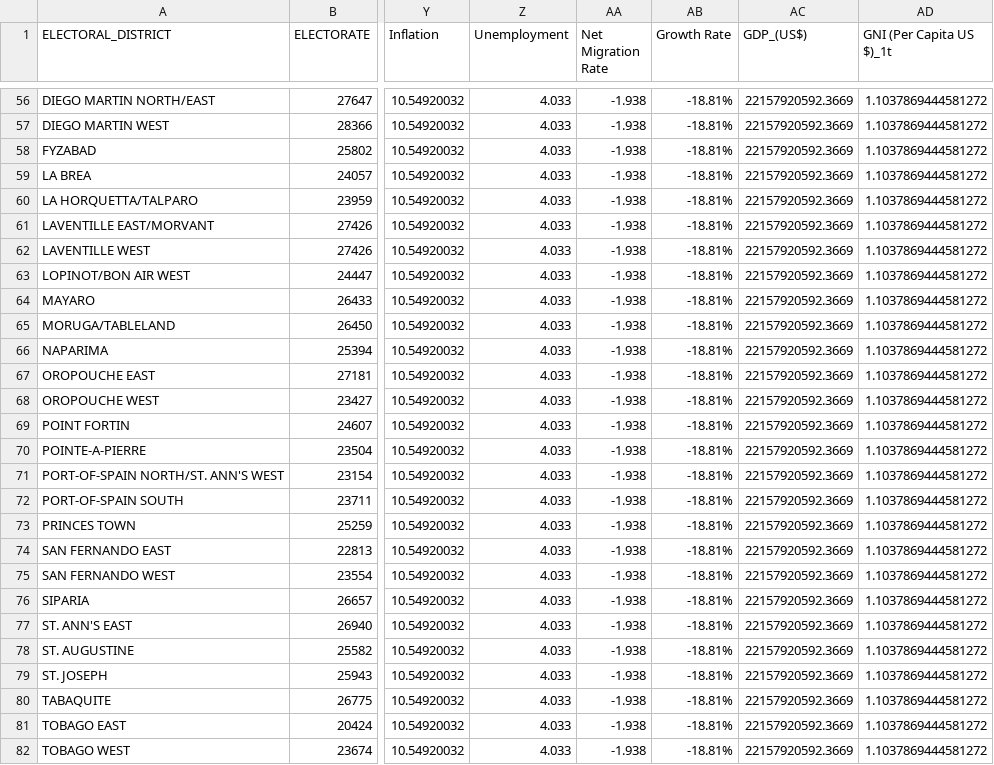
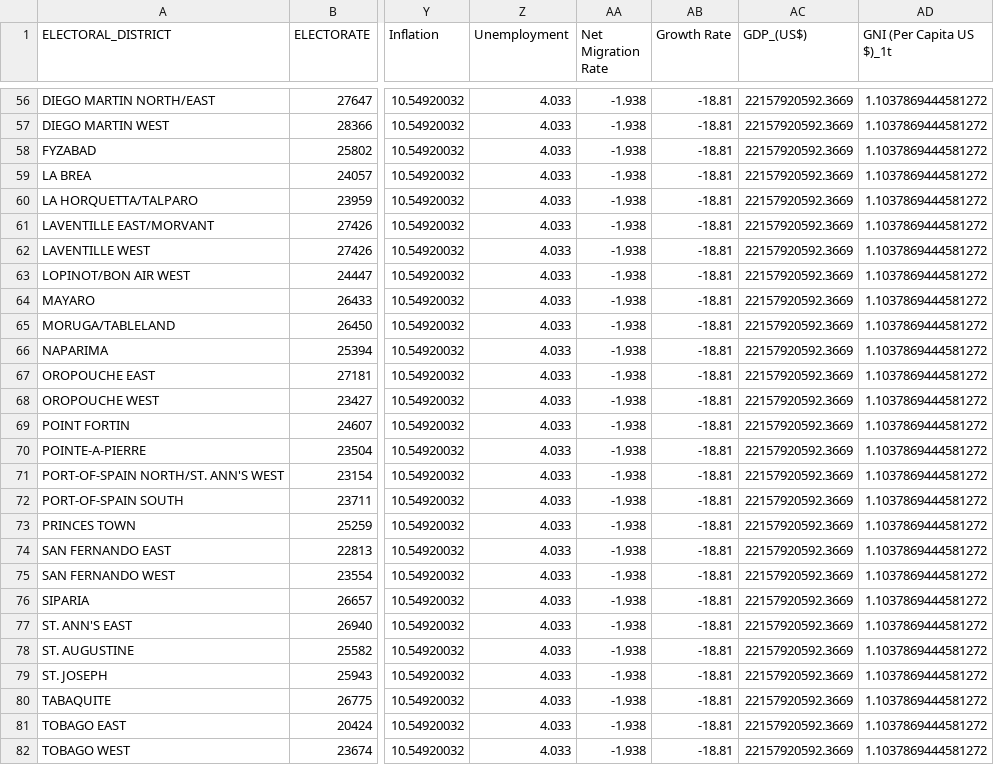
Before and after one commit to CorporaCorporate/COMP-3610-Project, a CSV file: csvs/master_df.csv, drawn as a sheet; only a part is shown, gaps mark what is left out; the diff covers the shown part only; the diff names each change by its address in the sheet, - before the commit and + after, or states it on an @@ line.

```diff
--- a/csvs/master_df.csv
+++ b/csvs/master_df.csv
-AB56:AB82 (Growth Rate): -18.81%
+AB56:AB82 (Growth Rate): -18.81
```
Also changed, not shown: 141 edited cells elsewhere in this file, csvs/master_df_with_seat_analysis.csv, 3 other files.
